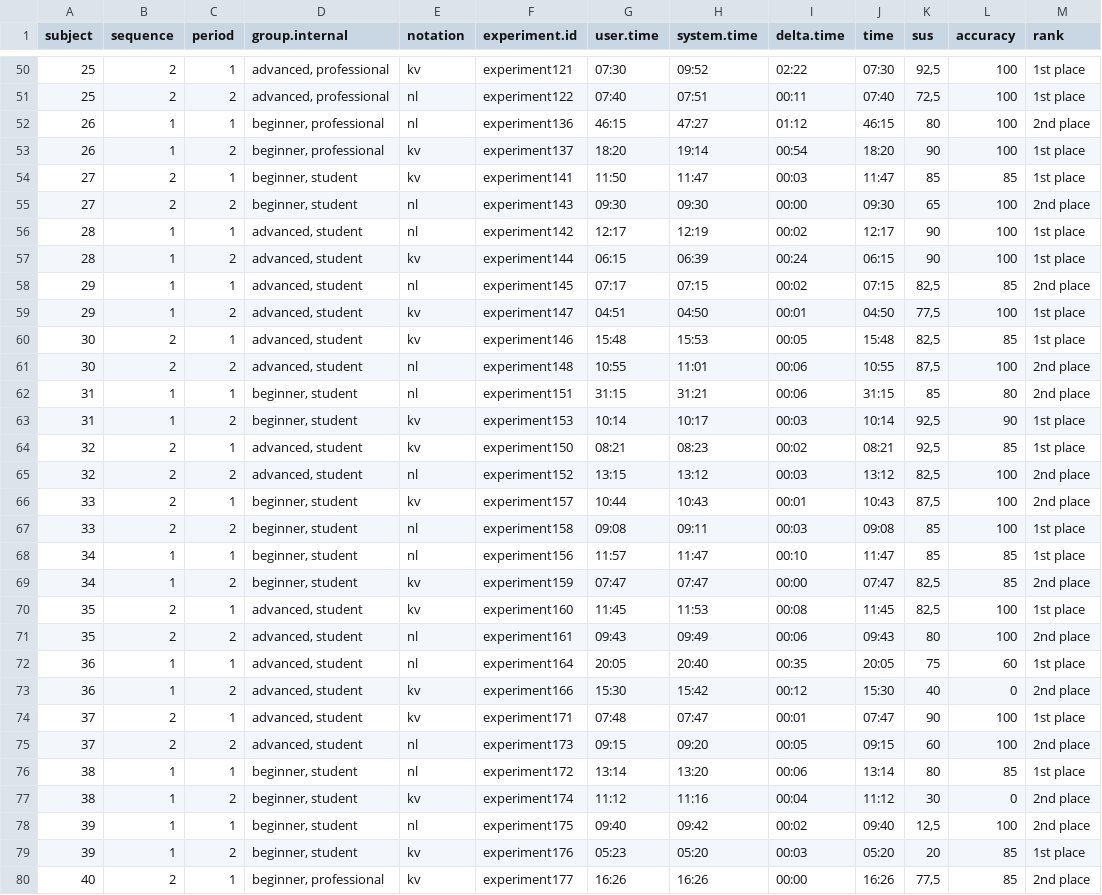
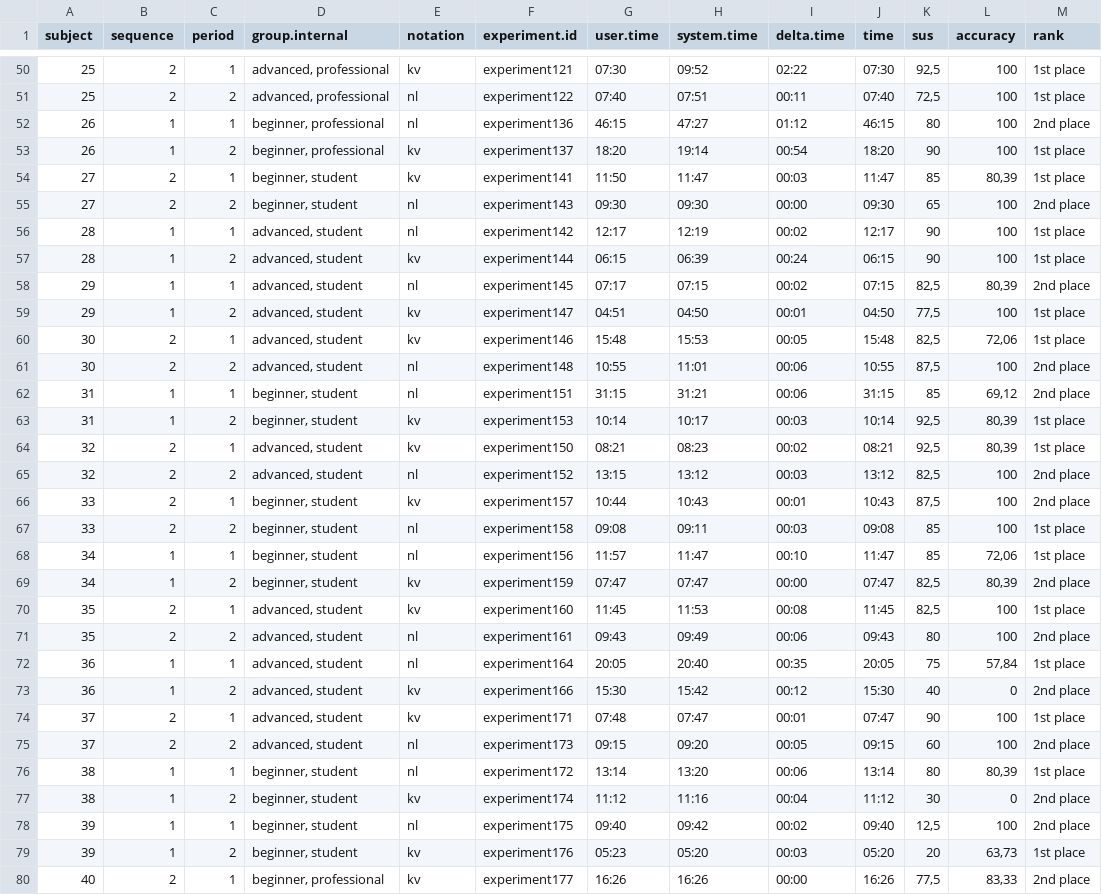
Before and after one commit to michaelfeurstein/sbl-experiment, a CSV file: data_export.csv, drawn as a sheet; only a part is shown, gaps mark what is left out; the diff covers the shown part only.

Commit message:
reassessed accuracy
modified data_export.csv
reran parts of analysis.r
in order to re prepare the csv
which led to an updated data_prepared.csv

no change in significance of accuracy difference
but wider difference spread

todo: create in depth analysis of each feature & quality error in order
to report on where exactly errors happened (feedback: Neumann)

```diff
--- a/data_export.csv
+++ b/data_export.csv
@@ -53,3 +53,3 @@ subject;sequence;period;group.internal;notation;experiment.id;user.time;system.t
 26;1;2;beginner, professional;kv;experiment137;18:20;19:14;00:54;18:20;90;100;1st place
-27;2;1;beginner, student;kv;experiment141;11:50;11:47;00:03;11:47;85;85;1st place
+27;2;1;beginner, student;kv;experiment141;11:50;11:47;00:03;11:47;85;80,39;1st place
 27;2;2;beginner, student;nl;experiment143;09:30;09:30;00:00;09:30;65;100;2nd place
@@ -57,9 +57,9 @@ subject;sequence;period;group.internal;notation;experiment.id;user.time;system.t
 28;1;2;advanced, student;kv;experiment144;06:15;06:39;00:24;06:15;90;100;1st place
-29;1;1;advanced, student;nl;experiment145;07:17;07:15;00:02;07:15;82,5;85;2nd place
+29;1;1;advanced, student;nl;experiment145;07:17;07:15;00:02;07:15;82,5;80,39;2nd place
 29;1;2;advanced, student;kv;experiment147;04:51;04:50;00:01;04:50;77,5;100;1st place
-30;2;1;advanced, student;kv;experiment146;15:48;15:53;00:05;15:48;82,5;85;1st place
+30;2;1;advanced, student;kv;experiment146;15:48;15:53;00:05;15:48;82,5;72,06;1st place
 30;2;2;advanced, student;nl;experiment148;10:55;11:01;00:06;10:55;87,5;100;2nd place
-31;1;1;beginner, student;nl;experiment151;31:15;31:21;00:06;31:15;85;80;2nd place
-31;1;2;beginner, student;kv;experiment153;10:14;10:17;00:03;10:14;92,5;90;1st place
-32;2;1;advanced, student;kv;experiment150;08:21;08:23;00:02;08:21;92,5;85;1st place
+31;1;1;beginner, student;nl;experiment151;31:15;31:21;00:06;31:15;85;69,12;2nd place
+31;1;2;beginner, student;kv;experiment153;10:14;10:17;00:03;10:14;92,5;80,39;1st place
+32;2;1;advanced, student;kv;experiment150;08:21;08:23;00:02;08:21;92,5;80,39;1st place
 32;2;2;advanced, student;nl;experiment152;13:15;13:12;00:03;13:12;82,5;100;2nd place
@@ -67,7 +67,7 @@ subject;sequence;period;group.internal;notation;experiment.id;user.time;system.t
 33;2;2;beginner, student;nl;experiment158;09:08;09:11;00:03;09:08;85;100;1st place
-34;1;1;beginner, student;nl;experiment156;11:57;11:47;00:10;11:47;85;85;1st place
-34;1;2;beginner, student;kv;experiment159;07:47;07:47;00:00;07:47;82,5;85;2nd place
+34;1;1;beginner, student;nl;experiment156;11:57;11:47;00:10;11:47;85;72,06;1st place
+34;1;2;beginner, student;kv;experiment159;07:47;07:47;00:00;07:47;82,5;80,39;2nd place
 35;2;1;advanced, student;kv;experiment160;11:45;11:53;00:08;11:45;82,5;100;1st place
 35;2;2;advanced, student;nl;experiment161;09:43;09:49;00:06;09:43;80;100;2nd place
-36;1;1;advanced, student;nl;experiment164;20:05;20:40;00:35;20:05;75;60;1st place
+36;1;1;advanced, student;nl;experiment164;20:05;20:40;00:35;20:05;75;57,84;1st place
 36;1;2;advanced, student;kv;experiment166;15:30;15:42;00:12;15:30;40;0;2nd place
@@ -75,6 +75,6 @@ subject;sequence;period;group.internal;notation;experiment.id;user.time;system.t
 37;2;2;advanced, student;nl;experiment173;09:15;09:20;00:05;09:15;60;100;2nd place
-38;1;1;beginner, student;nl;experiment172;13:14;13:20;00:06;13:14;80;85;1st place
+38;1;1;beginner, student;nl;experiment172;13:14;13:20;00:06;13:14;80;80,39;1st place
 38;1;2;beginner, student;kv;experiment174;11:12;11:16;00:04;11:12;30;0;2nd place
 39;1;1;beginner, student;nl;experiment175;09:40;09:42;00:02;09:40;12,5;100;2nd place
-39;1;2;beginner, student;kv;experiment176;05:23;05:20;00:03;05:20;20;85;1st place
-40;2;1;beginner, professional;kv;experiment177;16:26;16:26;00:00;16:26;77,5;85;2nd place
+39;1;2;beginner, student;kv;experiment176;05:23;05:20;00:03;05:20;20;63,73;1st place
+40;2;1;beginner, professional;kv;experiment177;16:26;16:26;00:00;16:26;77,5;83,33;2nd place
```
Also changed, not shown: 27 edited cells elsewhere in this file, data_prepared.csv.
